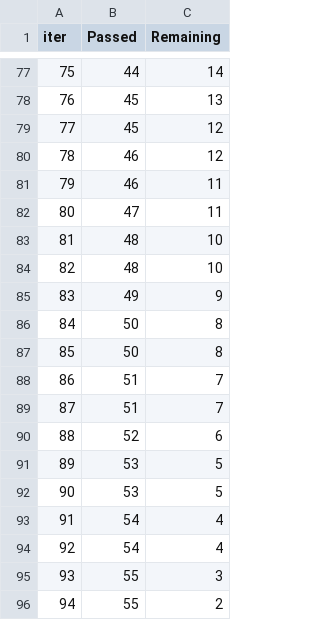
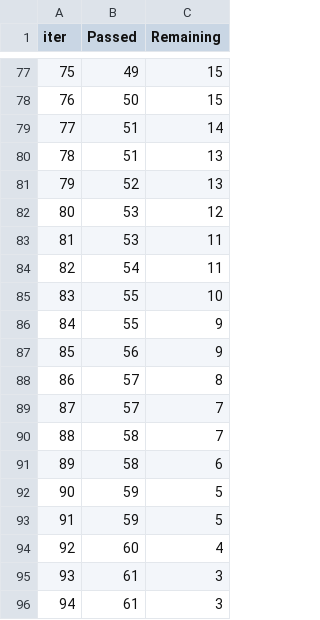
Before and after one commit to 189302081/mlproject1, a TSV file: catboost_info/time_left.tsv, drawn as a sheet; only a part is shown, gaps mark what is left out; the diff covers the shown part only.

```diff
--- a/catboost_info/time_left.tsv
+++ b/catboost_info/time_left.tsv
@@ -77,20 +77,20 @@ iter	Passed	Remaining
-75	44	14
-76	45	13
-77	45	12
-78	46	12
-79	46	11
-80	47	11
-81	48	10
-82	48	10
-83	49	9
-84	50	8
-85	50	8
-86	51	7
-87	51	7
-88	52	6
-89	53	5
-90	53	5
-91	54	4
-92	54	4
-93	55	3
-94	55	2
+75	49	15
+76	50	15
+77	51	14
+78	51	13
+79	52	13
+80	53	12
+81	53	11
+82	54	11
+83	55	10
+84	55	9
+85	56	9
+86	57	8
+87	57	7
+88	58	7
+89	58	6
+90	59	5
+91	59	5
+92	60	4
+93	61	3
+94	61	3
```
Also changed, not shown: 152 edited cells elsewhere in this file, artifacts/data.csv, artifacts/test.csv, 8 other files.
